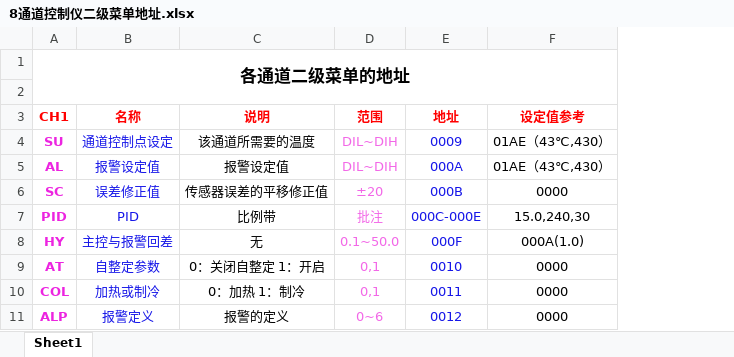
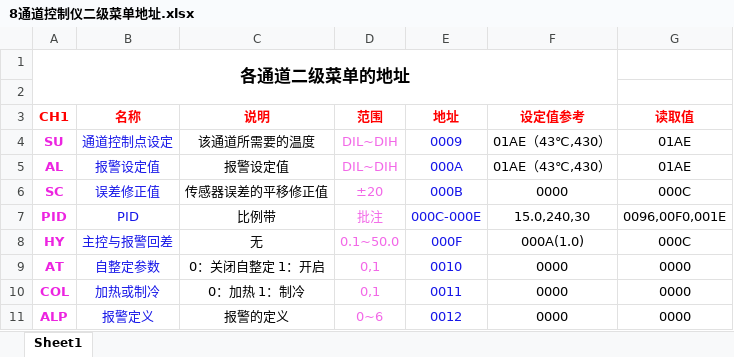
Before and after one commit to Arrogantyunya/Temperature_control_box, an Excel workbook: 8通道控制仪二级菜单地址.xlsx, sheet Sheet1, drawn as a sheet; only a part is shown; values as stored, in another font and other column widths than the file's, no borders; the diff names each change by its address in the sheet, - before the commit and + after, or states it on an @@ line.

```diff
--- a/8通道控制仪二级菜单地址.xlsx (sheet Sheet1)
+++ b/8通道控制仪二级菜单地址.xlsx (sheet Sheet1)
+column G, rows 3-11: 读取值 | 01AE | 01AE | 000C | 0096,00F0,001E | 000C | 0000 | 0000 | 0000
```
Also changed, not shown: ThermoControlSystem_BOM_20181022( Version 1 ).xlsx, 指令集.xlsx, 2 other files.
